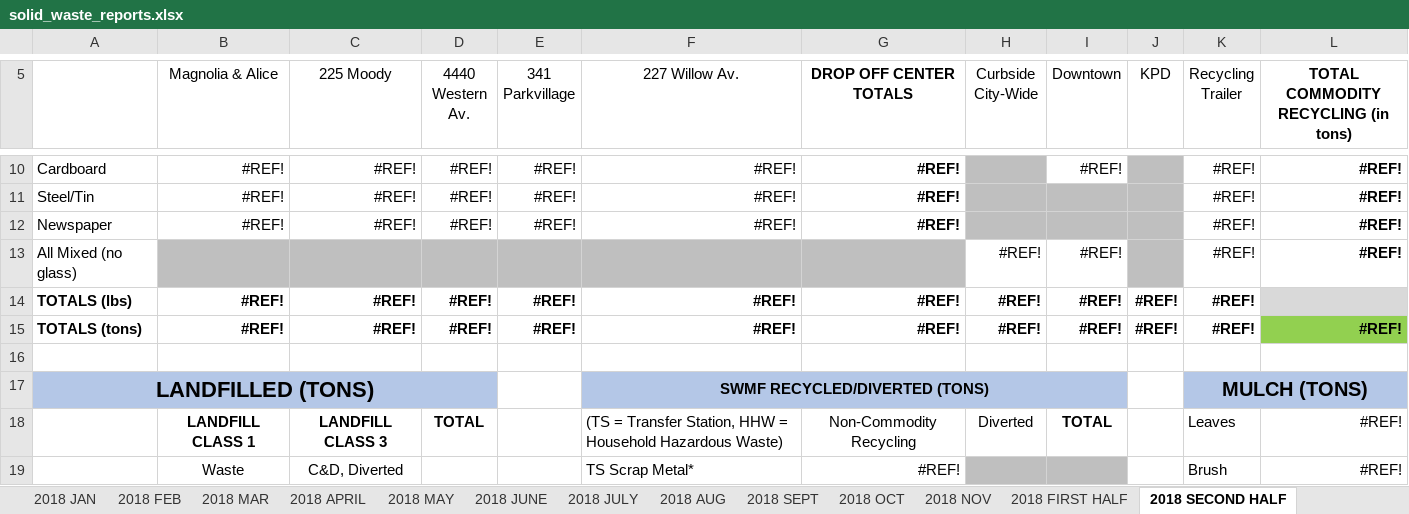
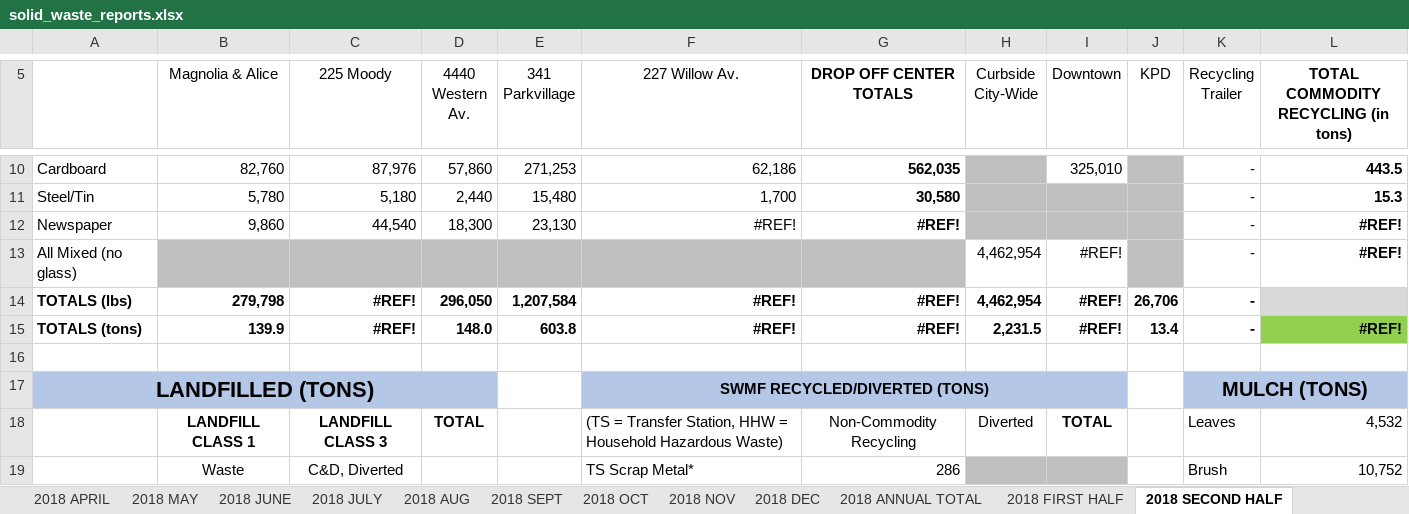
Before and after one commit to knxhx/open-data, an Excel workbook: data/solid_waste_reports.xlsx, sheet 2018 SECOND HALF, drawn as a sheet; only a part is shown, gaps mark what is left out; values as stored, in another font and other column widths than the file's, no borders; charts and pictures not drawn; the diff covers the shown part only; the diff names each change by its address in the sheet, - before the commit and + after, or states it on an @@ line.

Commit message:
Adding Nov-Dec Recycling-Solid Waste Data

```diff
--- a/data/solid_waste_reports.xlsx (sheet 2018 SECOND HALF)
+++ b/data/solid_waste_reports.xlsx (sheet 2018 SECOND HALF)
+sheet tab: 2018 DEC
+sheet tab: 2018 ANNUAL TOTAL
-B10 (Magnolia & Alice): #REF!
+B10 (Magnolia & Alice): 82,760
-C10 (225 Moody): #REF!
+C10 (225 Moody): 87,976
-D10 (4440 Western Av.): #REF!
+D10 (4440 Western Av.): 57,860
-E10 (341 Parkvillage): #REF!
+E10 (341 Parkvillage): 271,253
-F10 (227 Willow Av.): #REF!
+F10 (227 Willow Av.): 62,186
-G10 (DROP OFF CENTER TOTALS): #REF!
+G10 (DROP OFF CENTER TOTALS): 562,035
-I10 (Downtown): #REF!
+I10 (Downtown): 325,010
-K10:K15 (Recycling Trailer): #REF!
+K10:K15 (Recycling Trailer): -
-L10: #REF!
+L10: 443.5
-B11 (Magnolia & Alice): #REF!
+B11 (Magnolia & Alice): 5,780
-C11 (225 Moody): #REF!
+C11 (225 Moody): 5,180
-D11 (4440 Western Av.): #REF!
+D11 (4440 Western Av.): 2,440
-E11 (341 Parkvillage): #REF!
+E11 (341 Parkvillage): 15,480
-F11 (227 Willow Av.): #REF!
+F11 (227 Willow Av.): 1,700
-G11 (DROP OFF CENTER TOTALS): #REF!
+G11 (DROP OFF CENTER TOTALS): 30,580
-L11: #REF!
+L11: 15.3
-B12 (Magnolia & Alice): #REF!
+B12 (Magnolia & Alice): 9,860
-C12 (225 Moody): #REF!
+C12 (225 Moody): 44,540
-D12 (4440 Western Av.): #REF!
+D12 (4440 Western Av.): 18,300
-E12 (341 Parkvillage): #REF!
+E12 (341 Parkvillage): 23,130
-H13:H14 (Curbside City-Wide): #REF!
+H13:H14 (Curbside City-Wide): 4,462,954
-B14 (Magnolia & Alice): #REF!
+B14 (Magnolia & Alice): 279,798
-D14 (4440 Western Av.): #REF!
+D14 (4440 Western Av.): 296,050
-E14 (341 Parkvillage): #REF!
+E14 (341 Parkvillage): 1,207,584
-J14 (KPD): #REF!
+J14 (KPD): 26,706
-B15 (Magnolia & Alice): #REF!
+B15 (Magnolia & Alice): 139.9
-D15 (4440 Western Av.): #REF!
+D15 (4440 Western Av.): 148.0
-E15 (341 Parkvillage): #REF!
+E15 (341 Parkvillage): 603.8
-H15 (Curbside City-Wide): #REF!
+H15 (Curbside City-Wide): 2,231.5
-J15 (KPD): #REF!
+J15 (KPD): 13.4
-L18: #REF!
+L18: 4,532
-G19 (DROP OFF CENTER TOTALS): #REF!
+G19 (DROP OFF CENTER TOTALS): 286
-L19: #REF!
+L19: 10,752
```
Also changed, not shown: 57 edited cells elsewhere in this sheet, sheet 2018 OCT, sheet 2018 NOV, formulas that keep their value, charts or pictures.
